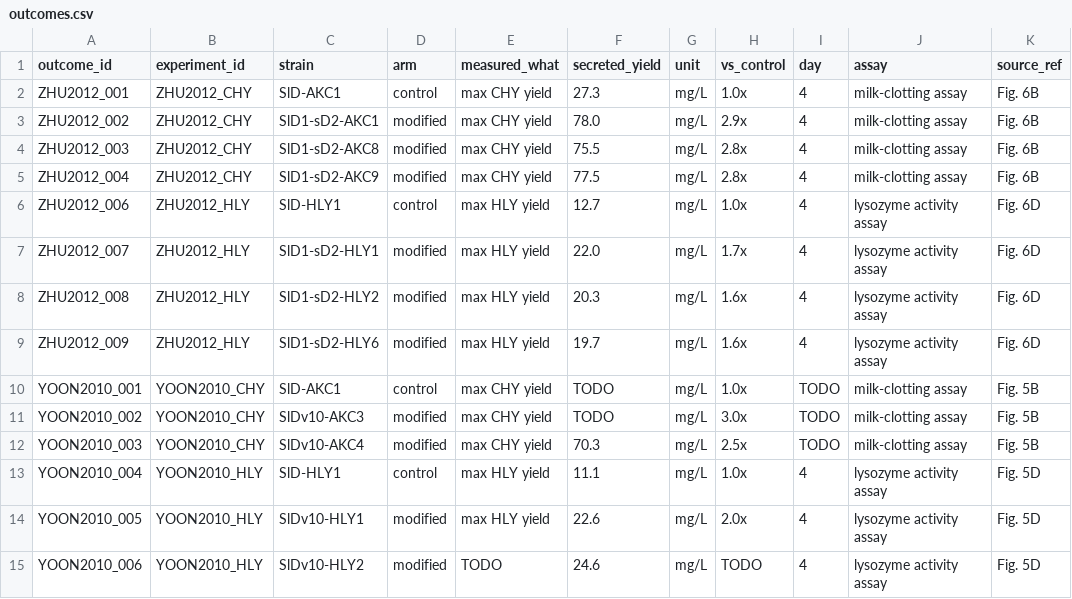
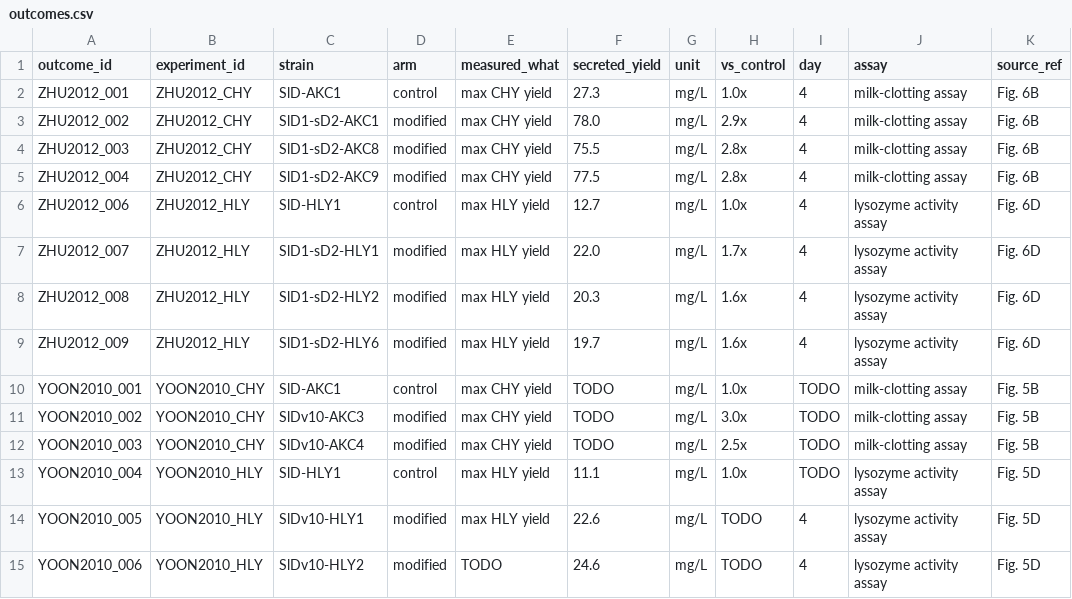
Before and after one commit to thedstrat/aoryzae-secretion-benchmark, a CSV file: data/outcomes.csv, drawn as a sheet; only a part is shown; the diff names each change by its address in the sheet, - before the commit and + after, or states it on an @@ line.

```diff
--- a/data/outcomes.csv
+++ b/data/outcomes.csv
-F12 (secreted_yield): 70.3
+F12 (secreted_yield): TODO
-I13 (day): 4
+I13 (day): TODO
-H14 (vs_control): 2.0x
+H14 (vs_control): TODO
```
